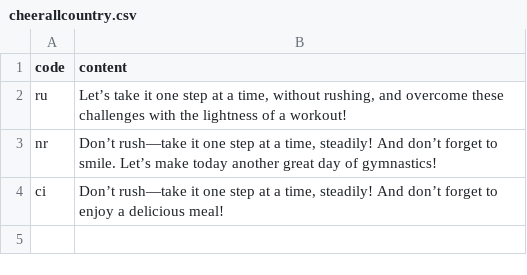
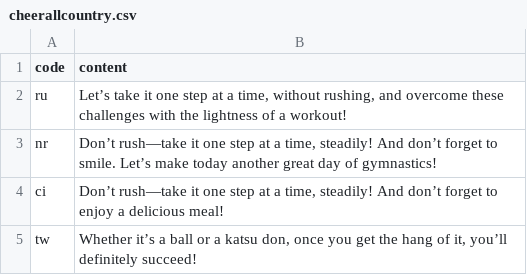
Before and after one commit to htvoffcial/htvoffcial, a CSV file: .github/content/cheerallcountry.csv, drawn as a sheet; the diff names each change by its address in the sheet, - before the commit and + after, or states it on an @@ line.

```diff
--- a/.github/content/cheerallcountry.csv
+++ b/.github/content/cheerallcountry.csv
+row 5: tw | Whether it’s a ball or a katsu don, once you get the hang of it, you’ll definitely succeed!
```
